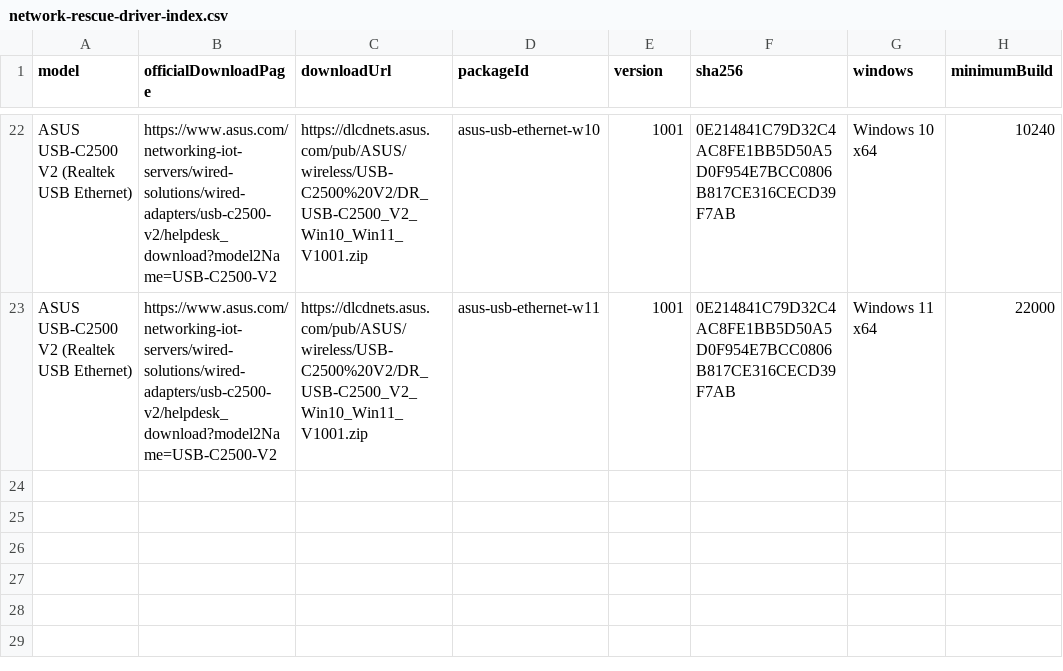
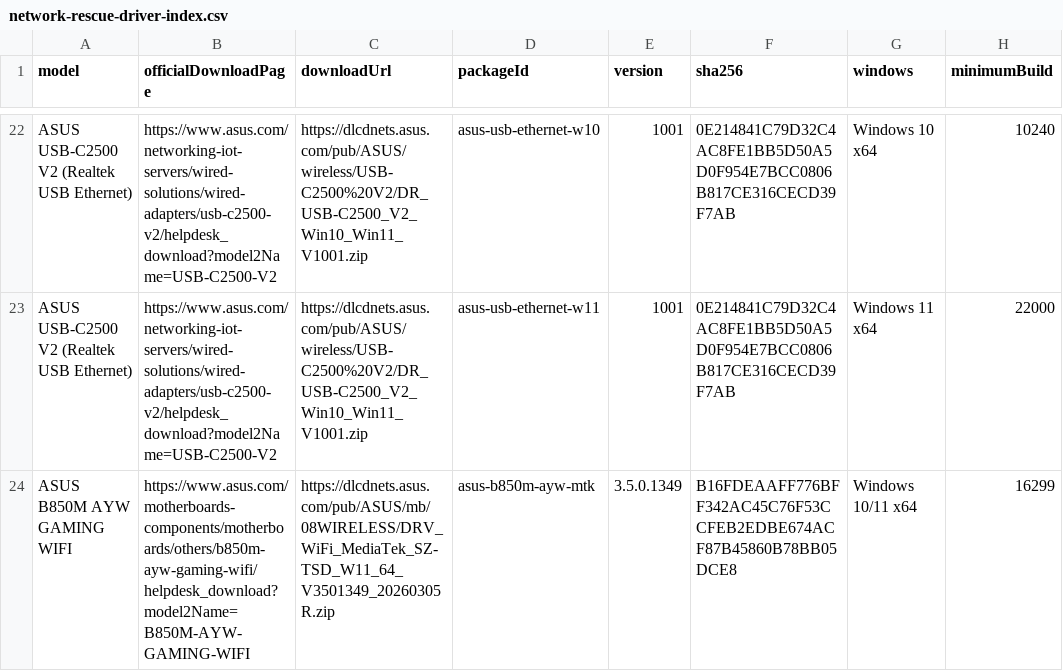
Before and after one commit to akikazu-pc/hardware-check, a CSV file: docs/network-rescue-driver-index.csv, drawn as a sheet; only a part is shown, gaps mark what is left out; the diff names each change by its address in the sheet, - before the commit and + after, or states it on an @@ line.

Commit message:
data(rescue): add B850M WLAN pack

```diff
--- a/docs/network-rescue-driver-index.csv
+++ b/docs/network-rescue-driver-index.csv
+row 24: ASUS B850M AYW GAMING WIFI | https://www.asus.com/motherboards-components/motherboards/others/b850m-ayw-gaming-wifi/helpdesk_download?model2Name=B850M-AYW-GAMING-WIFI | https://dlcdnets.asus.com/pub/ASUS/mb/08WIRELESS/DRV_WiFi_MediaTek_SZ-TSD_W11_64_V3501349_20260305R.zip | asus-b850m-ayw-mtk | 3.5.0.1349 | B16FDEAAFF776BFF342AC45C76F53CCFEB2EDBE674ACF87B45860B78BB05DCE8 | Windows 10/11 x64 | 16299
```
Also changed, not shown: docs/network-rescue-model-gaps.csv, 2 other files.
